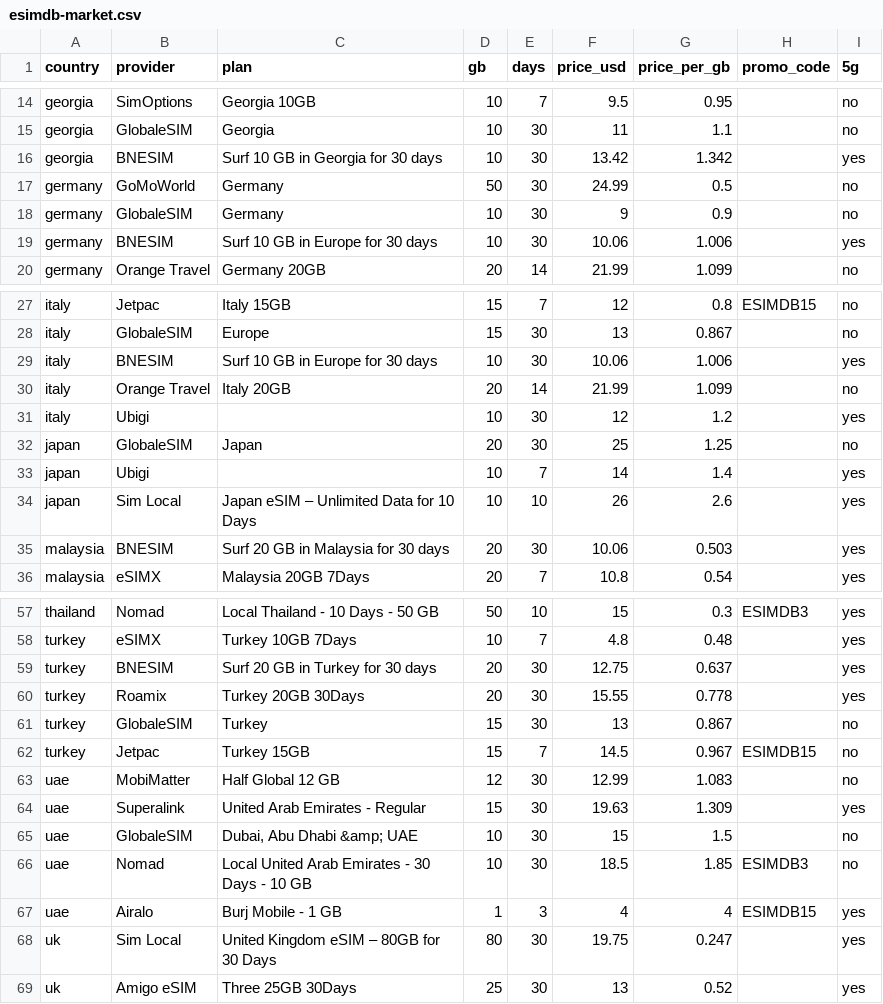
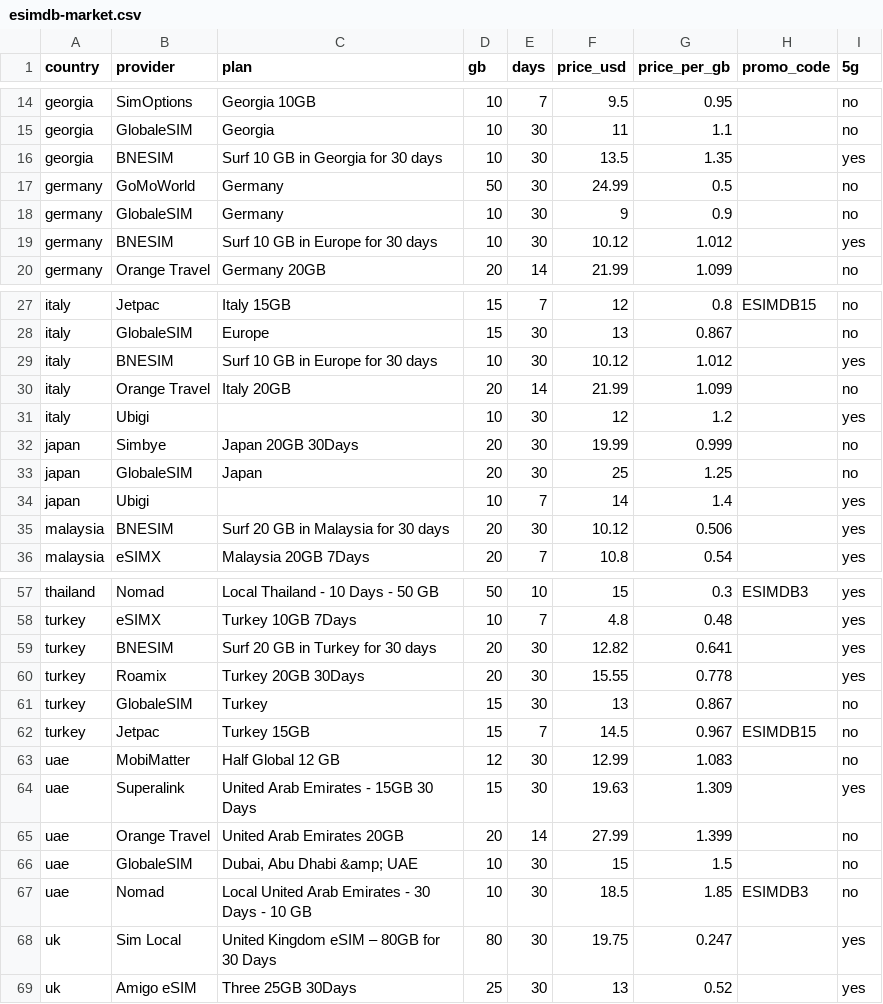
Before and after one commit to s11158/esim, a CSV file: data/esimdb-market.csv, drawn as a sheet; only a part is shown, gaps mark what is left out; the diff covers the shown part only.

```diff
--- a/data/esimdb-market.csv
+++ b/data/esimdb-market.csv
@@ -15,6 +15,6 @@ georgia,"SimOptions","Georgia 10GB",10,7,9.5,0.95,,no
 georgia,"GlobaleSIM","Georgia",10,30,11,1.1,,no
-georgia,"BNESIM","Surf 10 GB in Georgia for 30 days",10,30,13.42,1.342,,yes
+georgia,"BNESIM","Surf 10 GB in Georgia for 30 days",10,30,13.5,1.35,,yes
 germany,"GoMoWorld","Germany",50,30,24.99,0.5,,no
 germany,"GlobaleSIM","Germany",10,30,9,0.9,,no
-germany,"BNESIM","Surf 10 GB in Europe for 30 days",10,30,10.06,1.006,,yes
+germany,"BNESIM","Surf 10 GB in Europe for 30 days",10,30,10.12,1.012,,yes
 germany,"Orange Travel","Germany 20GB",20,14,21.99,1.099,,no
@@ -28,9 +28,9 @@ italy,"Jetpac","Italy 15GB",15,7,12,0.8,ESIMDB15,no
 italy,"GlobaleSIM","Europe",15,30,13,0.867,,no
-italy,"BNESIM","Surf 10 GB in Europe for 30 days",10,30,10.06,1.006,,yes
+italy,"BNESIM","Surf 10 GB in Europe for 30 days",10,30,10.12,1.012,,yes
 italy,"Orange Travel","Italy 20GB",20,14,21.99,1.099,,no
 italy,"Ubigi","",10,30,12,1.2,,yes
+japan,"Simbye","Japan 20GB 30Days",20,30,19.99,0.999,,no
 japan,"GlobaleSIM","Japan",20,30,25,1.25,,no
 japan,"Ubigi","",10,7,14,1.4,,yes
-japan,"Sim Local","Japan eSIM – Unlimited Data for 10 Days",10,10,26,2.6,,yes
-malaysia,"BNESIM","Surf 20 GB in Malaysia for 30 days",20,30,10.06,0.503,,yes
+malaysia,"BNESIM","Surf 20 GB in Malaysia for 30 days",20,30,10.12,0.506,,yes
 malaysia,"eSIMX","Malaysia 20GB 7Days",20,7,10.8,0.54,,yes
@@ -58,3 +58,3 @@ thailand,"Nomad","Local Thailand - 10 Days - 50 GB",50,10,15,0.3,ESIMDB3,yes
 turkey,"eSIMX","Turkey 10GB 7Days",10,7,4.8,0.48,,yes
-turkey,"BNESIM","Surf 20 GB in Turkey for 30 days",20,30,12.75,0.637,,yes
+turkey,"BNESIM","Surf 20 GB in Turkey for 30 days",20,30,12.82,0.641,,yes
 turkey,"Roamix","Turkey 20GB 30Days",20,30,15.55,0.778,,yes
@@ -63,6 +63,6 @@ turkey,"Jetpac","Turkey 15GB",15,7,14.5,0.967,ESIMDB15,no
 uae,"MobiMatter","Half Global 12 GB",12,30,12.99,1.083,,no
-uae,"Superalink","United Arab Emirates - Regular",15,30,19.63,1.309,,yes
+uae,"Superalink","United Arab Emirates - 15GB 30 Days",15,30,19.63,1.309,,yes
+uae,"Orange Travel","United Arab Emirates 20GB",20,14,27.99,1.399,,no
 uae,"GlobaleSIM","Dubai, Abu Dhabi &amp; UAE",10,30,15,1.5,,no
 uae,"Nomad","Local United Arab Emirates - 30 Days - 10 GB",10,30,18.5,1.85,ESIMDB3,no
-uae,"Airalo","Burj Mobile - 1 GB",1,3,4,4,ESIMDB15,yes
 uk,"Sim Local","United Kingdom eSIM – 80GB for 30 Days",80,30,19.75,0.247,,yes
```
Also changed, not shown: 7 edited cells elsewhere in this file, data/market-gaps.csv, data/market-map.csv, 2 other files.
